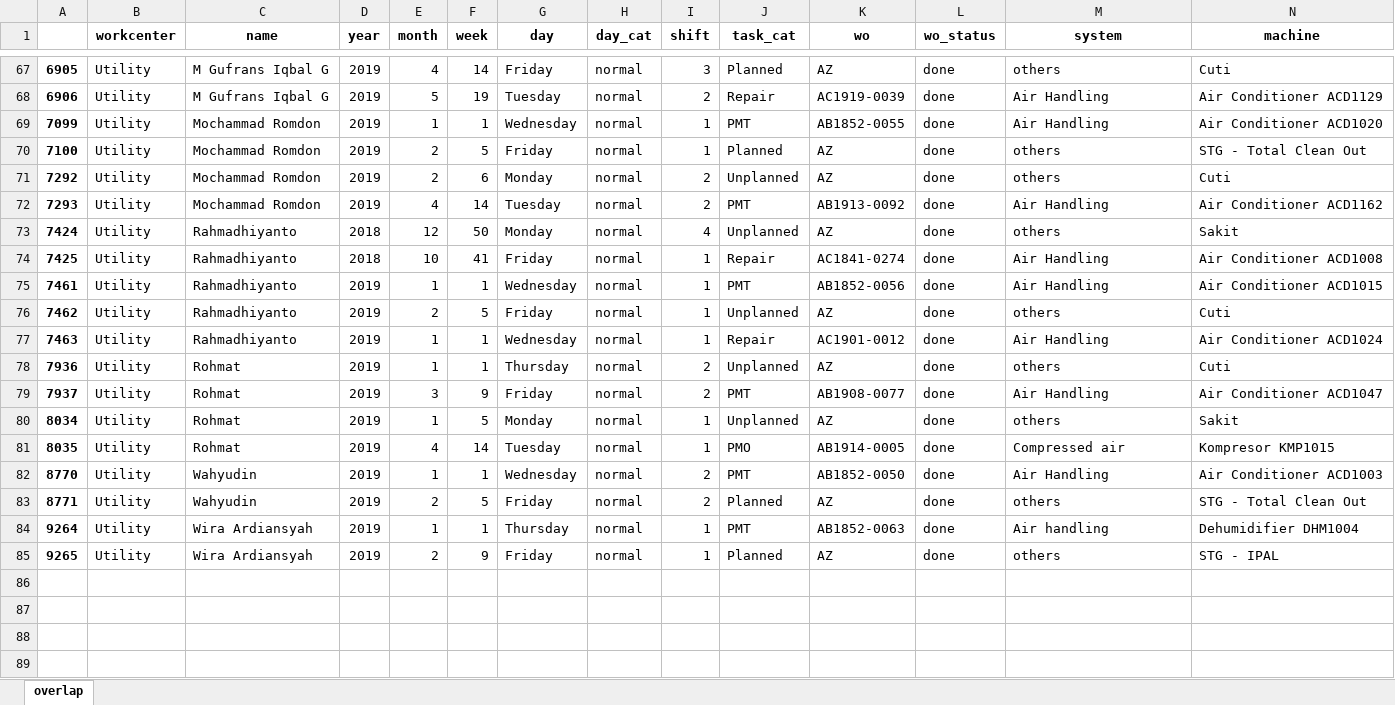
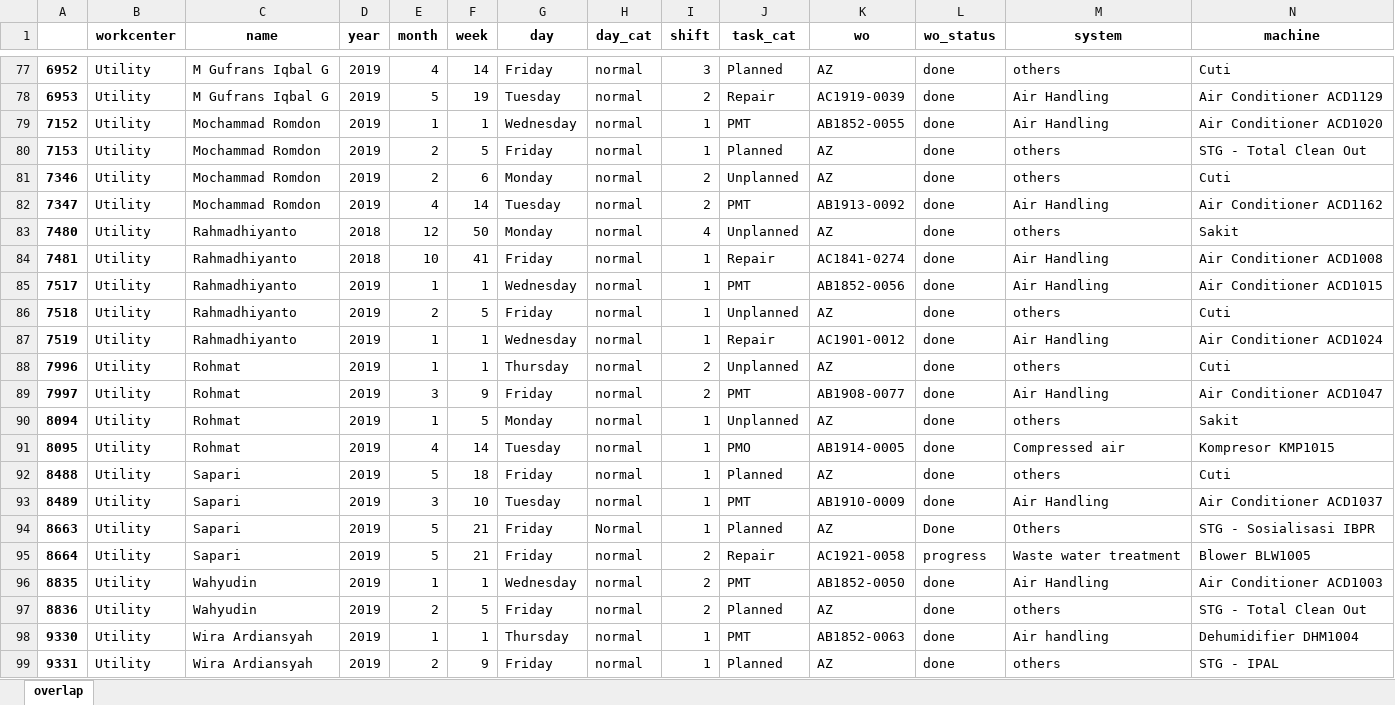
Before and after one commit to fahimhm/dashboard, an Excel workbook: data_output/data_overlap.xlsx, sheet overlap, drawn as a sheet; only a part is shown, gaps mark what is left out; values as stored, in another font and other column widths than the file's, no borders; addresses are those after the commit; rows hold the shown columns only; the diff covers the shown part only; the diff names each change by its address in the sheet, - before the commit and + after, or states it on an @@ line.

```diff
--- a/data_output/data_overlap.xlsx (sheet overlap)
+++ b/data_output/data_overlap.xlsx (sheet overlap)
-A77: 6905
+A77: 6952
-A78: 6906
+A78: 6953
-A79: 7099
+A79: 7152
-A80: 7100
+A80: 7153
-A81: 7292
+A81: 7346
-A82: 7293
+A82: 7347
-A83: 7424
+A83: 7480
-A84: 7425
+A84: 7481
-A85: 7461
+A85: 7517
-A86: 7462
+A86: 7518
-A87: 7463
+A87: 7519
-A88: 7936
+A88: 7996
-A89: 7937
+A89: 7997
-A90: 8034
+A90: 8094
-A91: 8035
+A91: 8095
+row 92: 8488 | Utility | Sapari | 2019 | 5 | 18 | Friday | normal | 1 | Planned | AZ | done | others | Cuti
+row 93: 8489 | Utility | Sapari | 2019 | 3 | 10 | Tuesday | normal | 1 | PMT | AB1910-0009 | done | Air Handling | Air Conditioner ACD1037
+row 94: 8663 | Utility | Sapari | 2019 | 5 | 21 | Friday | Normal | 1 | Planned | AZ | Done | Others | STG - Sosialisasi IBPR
+row 95: 8664 | Utility | Sapari | 2019 | 5 | 21 | Friday | normal | 2 | Repair | AC1921-0058 | progress | Waste water treatment | Blower BLW1005
-A96: 8770
+A96: 8835
-A97: 8771
+A97: 8836
-A98: 9264
+A98: 9330
-A99: 9265
+A99: 9331
```
Also changed, not shown: 14 added rows, 4 removed rows and 45 edited cells elsewhere in this sheet, data_output/shift_kosong.xlsx, 9 other files.
